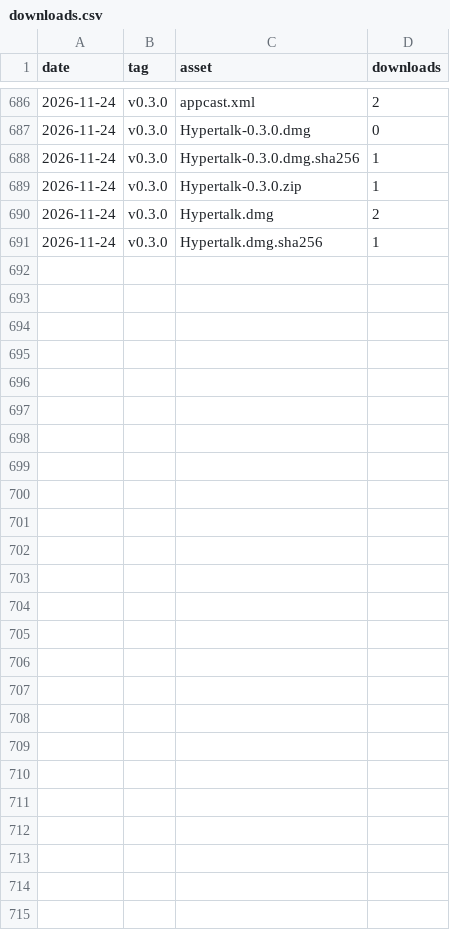
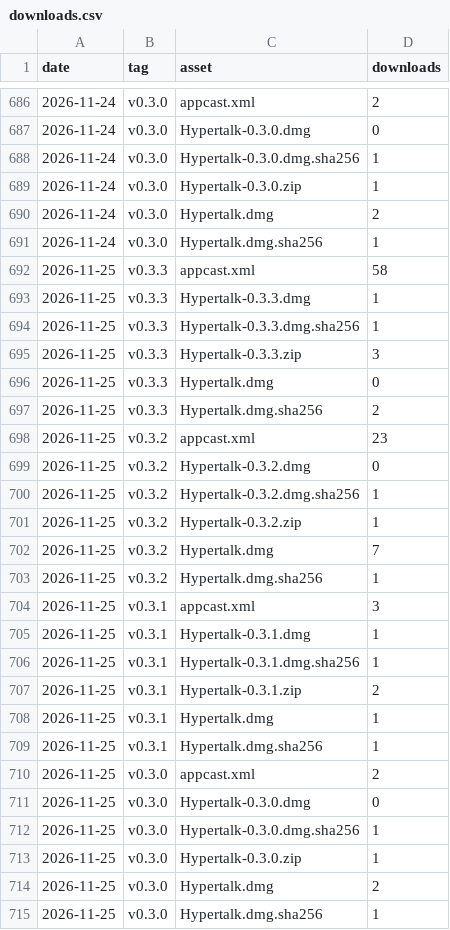
Before and after one commit to jetlej/hypertalk, a CSV file: downloads.csv, drawn as a sheet; only a part is shown, gaps mark what is left out.

```diff
--- a/downloads.csv
+++ b/downloads.csv
@@ -691 +691,25 @@ date,tag,asset,downloads
 2026-11-24,v0.3.0,Hypertalk.dmg.sha256,1
+2026-11-25,v0.3.3,appcast.xml,58
+2026-11-25,v0.3.3,Hypertalk-0.3.3.dmg,1
+2026-11-25,v0.3.3,Hypertalk-0.3.3.dmg.sha256,1
+2026-11-25,v0.3.3,Hypertalk-0.3.3.zip,3
+2026-11-25,v0.3.3,Hypertalk.dmg,0
+2026-11-25,v0.3.3,Hypertalk.dmg.sha256,2
+2026-11-25,v0.3.2,appcast.xml,23
+2026-11-25,v0.3.2,Hypertalk-0.3.2.dmg,0
+2026-11-25,v0.3.2,Hypertalk-0.3.2.dmg.sha256,1
+2026-11-25,v0.3.2,Hypertalk-0.3.2.zip,1
+2026-11-25,v0.3.2,Hypertalk.dmg,7
+2026-11-25,v0.3.2,Hypertalk.dmg.sha256,1
+2026-11-25,v0.3.1,appcast.xml,3
+2026-11-25,v0.3.1,Hypertalk-0.3.1.dmg,1
+2026-11-25,v0.3.1,Hypertalk-0.3.1.dmg.sha256,1
+2026-11-25,v0.3.1,Hypertalk-0.3.1.zip,2
+2026-11-25,v0.3.1,Hypertalk.dmg,1
+2026-11-25,v0.3.1,Hypertalk.dmg.sha256,1
+2026-11-25,v0.3.0,appcast.xml,2
+2026-11-25,v0.3.0,Hypertalk-0.3.0.dmg,0
+2026-11-25,v0.3.0,Hypertalk-0.3.0.dmg.sha256,1
+2026-11-25,v0.3.0,Hypertalk-0.3.0.zip,1
+2026-11-25,v0.3.0,Hypertalk.dmg,2
+2026-11-25,v0.3.0,Hypertalk.dmg.sha256,1
```
